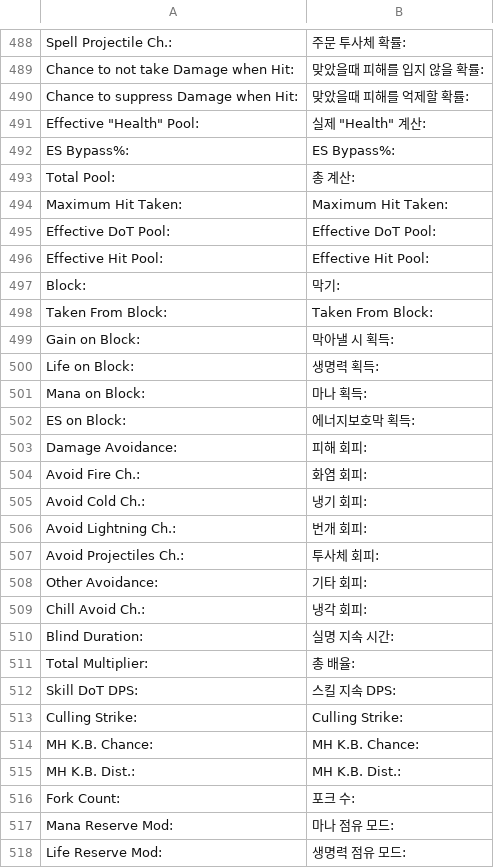
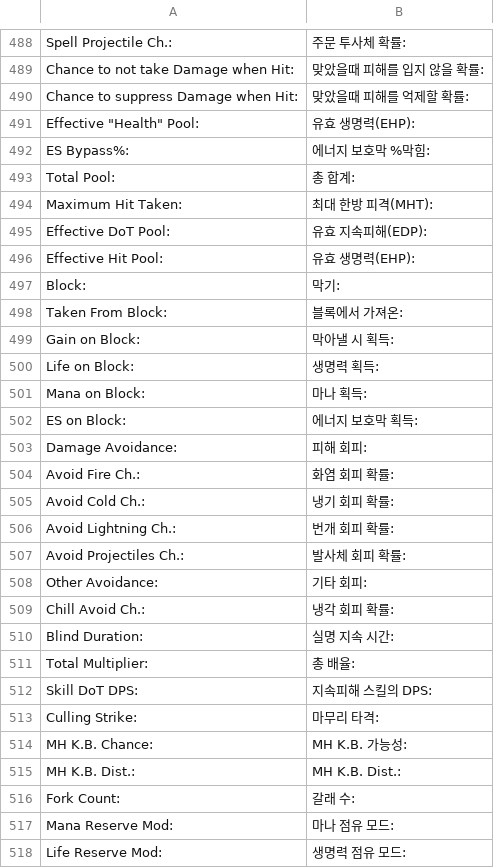
Before and after one commit to luensys/PoeCharm, a CSV file: PoeCharm/Pob/translate_kr/CalcSections.csv, drawn as a sheet; only a part is shown, gaps mark what is left out; the diff covers the shown part only.

```diff
--- a/PoeCharm/Pob/translate_kr/CalcSections.csv
+++ b/PoeCharm/Pob/translate_kr/CalcSections.csv
@@ -490,10 +490,10 @@
 "Chance to suppress Damage when Hit:","맞았을때 피해를 억제할 확률:"
-"Effective ""Health"" Pool:","실제 ""Health"" 계산:"
-"ES Bypass%:","ES Bypass%:"
-"Total Pool:","총 계산:"
-"Maximum Hit Taken:","Maximum Hit Taken:"
-"Effective DoT Pool:","Effective DoT Pool:"
-"Effective Hit Pool:","Effective Hit Pool:"
+"Effective ""Health"" Pool:","유효 생명력(EHP):"
+"ES Bypass%:","에너지 보호막 %막힘:"
+"Total Pool:","총 합계:"
+"Maximum Hit Taken:","최대 한방 피격(MHT):"
+"Effective DoT Pool:","유효 지속피해(EDP):"
+"Effective Hit Pool:","유효 생명력(EHP):"
 "Block:","막기:"
-"Taken From Block:","Taken From Block:"
+"Taken From Block:","블록에서 가져온:"
 "Gain on Block:","막아낼 시 획득:"
@@ -501,17 +501,17 @@
 "Mana on Block:","마나 획득:"
-"ES on Block:","에너지보호막 획득:"
+"ES on Block:","에너지 보호막 획득:"
 "Damage Avoidance:","피해 회피:"
-"Avoid Fire Ch.:","화염 회피:"
-"Avoid Cold Ch.:","냉기 회피:"
-"Avoid Lightning Ch.:","번개 회피:"
-"Avoid Projectiles Ch.:","투사체 회피:"
+"Avoid Fire Ch.:","화염 회피 확률:"
+"Avoid Cold Ch.:","냉기 회피 확률:"
+"Avoid Lightning Ch.:","번개 회피 확률:"
+"Avoid Projectiles Ch.:","발사체 회피 확률:"
 "Other Avoidance:","기타 회피:"
-"Chill Avoid Ch.:","냉각 회피:"
+"Chill Avoid Ch.:","냉각 회피 확률:"
 "Blind Duration:","실명 지속 시간:"
 "Total Multiplier:","총 배율:"
-"Skill DoT DPS:","스킬 지속 DPS:"
-"Culling Strike:","Culling Strike:"
-"MH K.B. Chance:","MH K.B. Chance:"
+"Skill DoT DPS:","지속피해 스킬의 DPS:"
+"Culling Strike:","마무리 타격:"
+"MH K.B. Chance:","MH K.B. 가능성:"
 "MH K.B. Dist.:","MH K.B. Dist.:"
-"Fork Count:","포크 수:"
+"Fork Count:","갈래 수:"
 "Mana Reserve Mod:","마나 점유 모드:"
```
Also changed, not shown: 37 added rows and 67 edited cells elsewhere in this file, PoeCharm/Pob/translate_kr/GUI.csv, PoeCharm/Pob/translate_kr/Gems_data.csv, 15 other files.
